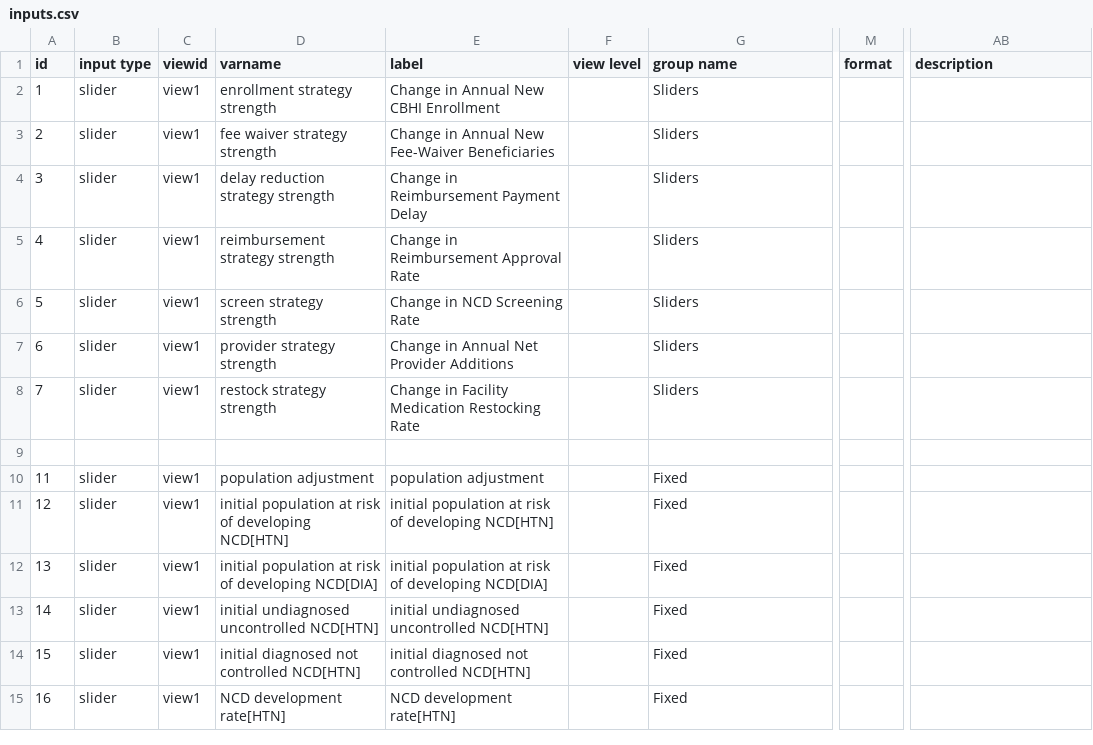
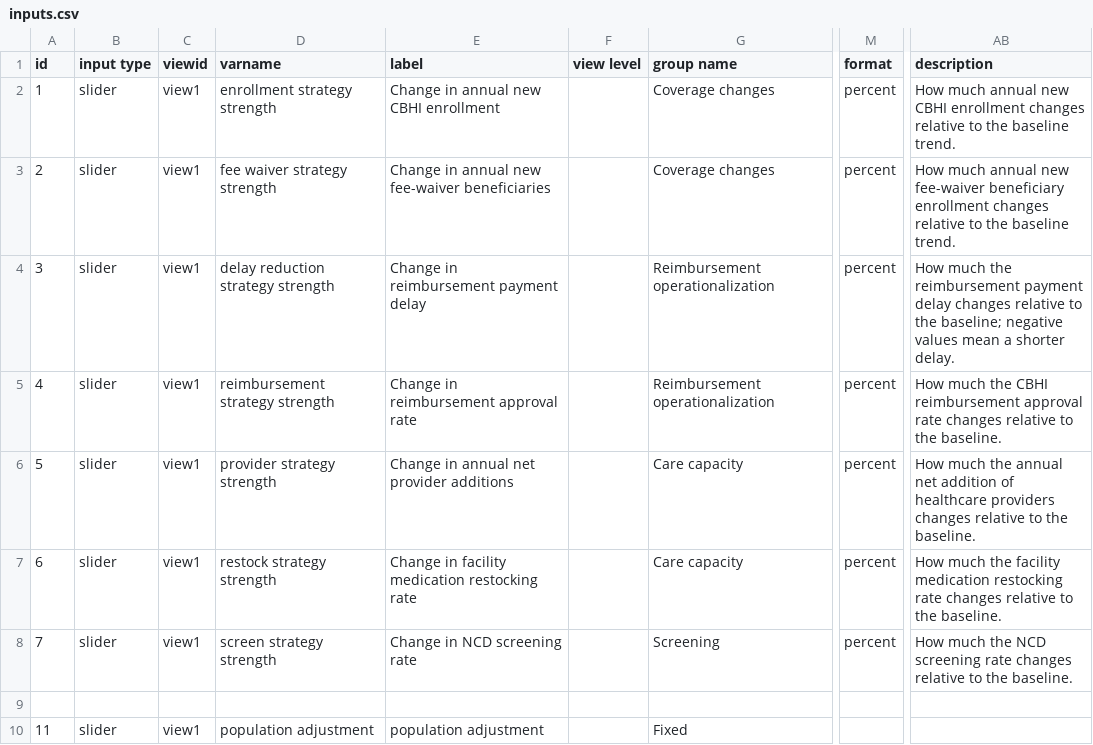
Before and after one commit to MJ-LAB-Harvard/ethiopiahcf, a CSV file: config/inputs.csv, drawn as a sheet; only a part is shown, gaps mark what is left out; the shorter side is filled out with more unchanged rows; the diff names each change by its address in the sheet, - before the commit and + after, or states it on an @@ line.

Commit message:
Rework decision-lever sliders: grouped sections, percent display, tooltips
- Fix "strategy to decrease reimbursement delay" equation in the Vensim
  model so a positive slider value increases delay and negative
  decreases it, consistent with every other "Change in..." slider
  (previously the sign was inverted)
- Display all 7 strategy-strength sliders as signed percentages
  (e.g. "+100%"/"-50%") instead of a raw decimal, since the underlying
  value literally is a fractional change from baseline
- Group sliders into labeled sub-sections (Coverage changes,
  Reimbursement operationalization, Care capacity, Screening), driven
  by the existing "group name" column in config/inputs.csv
- Move the NCD screening slider to its own section at the end
- Relabel sliders to sentence case, keeping CBHI/NCD capitalized, and
  remove the bold styling on slider labels
- Add hover tooltips ("?" icon) showing each slider's one-sentence
  description, sourced from the new "description" column in
  config/inputs.csv

```diff
--- a/config/inputs.csv
+++ b/config/inputs.csv
-E2 (label): Change in Annual New CBHI Enrollment
+E2 (label): Change in annual new CBHI enrollment
-G2:G3 (group name): Sliders
+G2:G3 (group name): Coverage changes
-M2:M8 (format): (empty)
+M2:M8 (format): percent
-AB2 (description): (empty)
+AB2 (description): How much annual new CBHI enrollment changes relative to the baseline trend.
-E3 (label): Change in Annual New Fee-Waiver Beneficiaries
+E3 (label): Change in annual new fee-waiver beneficiaries
-AB3 (description): (empty)
+AB3 (description): How much annual new fee-waiver beneficiary enrollment changes relative to the baseline trend.
-E4 (label): Change in Reimbursement Payment Delay
+E4 (label): Change in reimbursement payment delay
-G4:G5 (group name): Sliders
+G4:G5 (group name): Reimbursement operationalization
-AB4 (description): (empty)
+AB4 (description): How much the reimbursement payment delay changes relative to the baseline; negative values mean a shorter delay.
-E5 (label): Change in Reimbursement Approval Rate
+E5 (label): Change in reimbursement approval rate
-AB5 (description): (empty)
+AB5 (description): How much the CBHI reimbursement approval rate changes relative to the baseline.
-D6 (varname): screen strategy strength
+D6 (varname): provider strategy strength
-E6 (label): Change in NCD Screening Rate
+E6 (label): Change in annual net provider additions
-G6:G7 (group name): Sliders
+G6:G7 (group name): Care capacity
-AB6 (description): (empty)
+AB6 (description): How much the annual net addition of healthcare providers changes relative to the baseline.
-D7 (varname): provider strategy strength
+D7 (varname): restock strategy strength
-E7 (label): Change in Annual Net Provider Additions
+E7 (label): Change in facility medication restocking rate
-AB7 (description): (empty)
+AB7 (description): How much the facility medication restocking rate changes relative to the baseline.
-D8 (varname): restock strategy strength
+D8 (varname): screen strategy strength
-E8 (label): Change in Facility Medication Restocking Rate
+E8 (label): Change in NCD screening rate
-G8 (group name): Sliders
+G8 (group name): Screening
-AB8 (description): (empty)
+AB8 (description): How much the NCD screening rate changes relative to the baseline.
```
Also changed, not shown: 4 other files.
